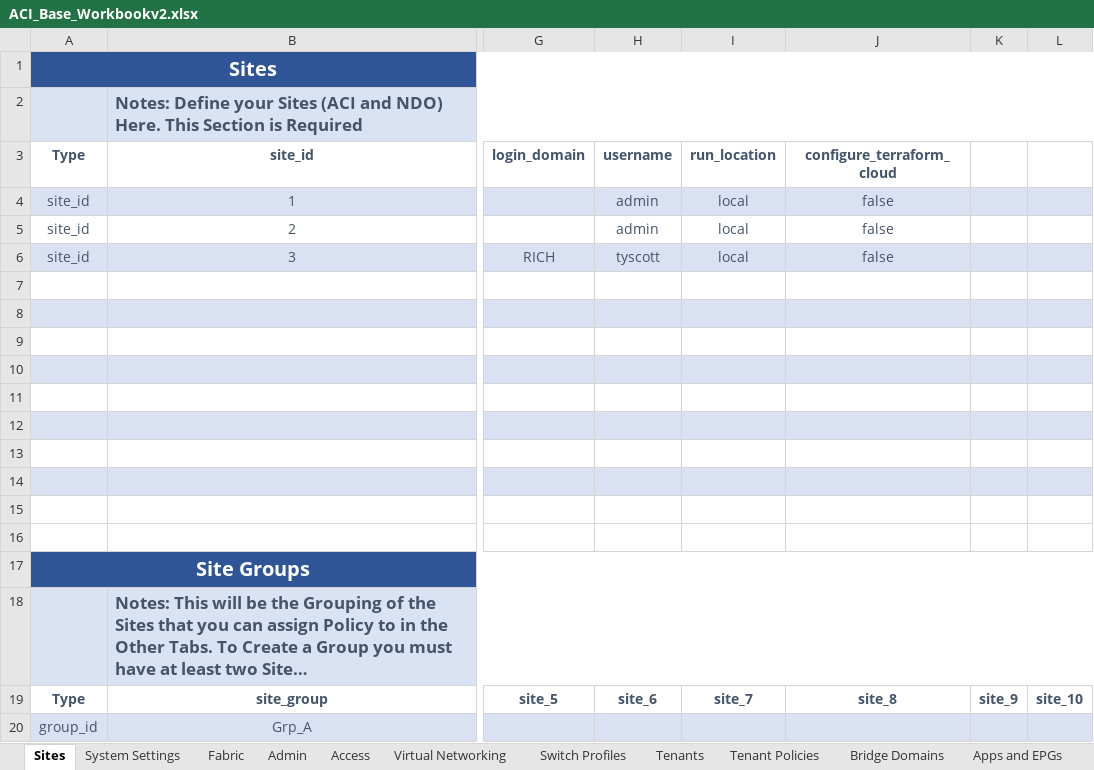
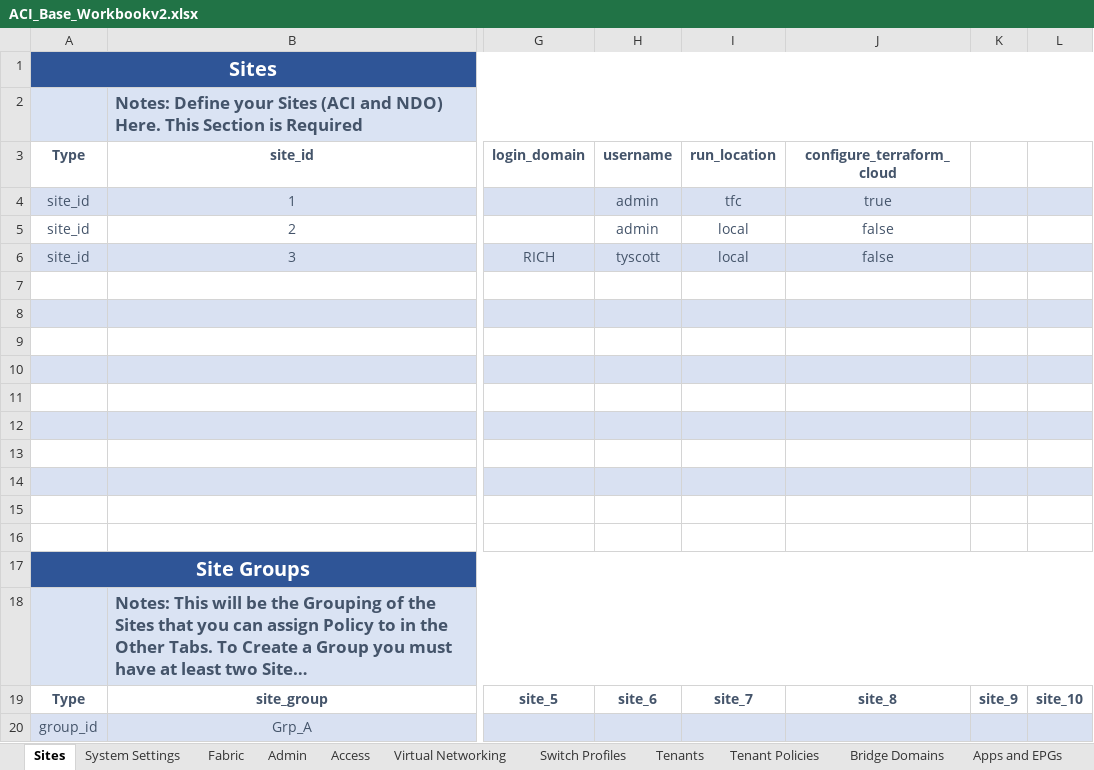
Before and after one commit to scotttyso/iac-easy-aci, an Excel workbook: ACI_Base_Workbookv2.xlsx, sheet Sites, drawn as a sheet; only a part is shown, gaps mark what is left out; long unchanged cells end in …; values as stored, in another font and other column widths than the file's, no borders; the diff names each change by its address in the sheet, - before the commit and + after, or states it on an @@ line.

```diff
--- a/ACI_Base_Workbookv2.xlsx (sheet Sites)
+++ b/ACI_Base_Workbookv2.xlsx (sheet Sites)
-I4 (run_location): local
+I4 (run_location): tfc
-J4 (configure_terraform_cloud): false
+J4 (configure_terraform_cloud): true
```
Also changed, not shown: Asgard_interface_selectors.xlsx, Wakanda_interface_selectors.xlsx, 7 other files.
